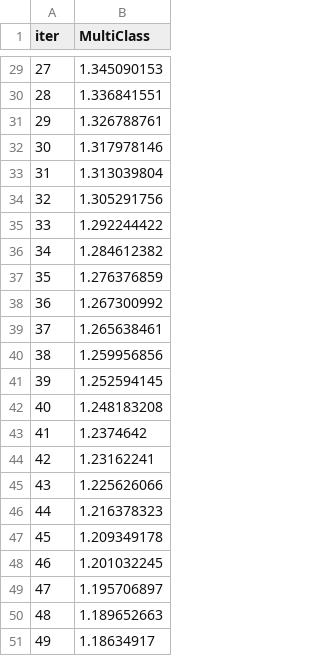
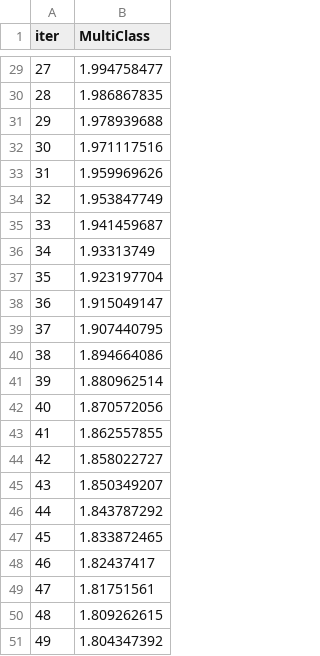
Before and after one commit to mbenbou/Advanced-AutoML-Engine, a TSV file: catboost_info/learn_error.tsv, drawn as a sheet; only a part is shown, gaps mark what is left out; the diff covers the shown part only.

```diff
--- a/catboost_info/learn_error.tsv
+++ b/catboost_info/learn_error.tsv
@@ -29,23 +29,23 @@ iter	MultiClass
-27	1.345090153
-28	1.336841551
-29	1.326788761
-30	1.317978146
-31	1.313039804
-32	1.305291756
-33	1.292244422
-34	1.284612382
-35	1.276376859
-36	1.267300992
-37	1.265638461
-38	1.259956856
-39	1.252594145
-40	1.248183208
-41	1.2374642
-42	1.23162241
-43	1.225626066
-44	1.216378323
-45	1.209349178
-46	1.201032245
-47	1.195706897
-48	1.189652663
-49	1.18634917
+27	1.994758477
+28	1.986867835
+29	1.978939688
+30	1.971117516
+31	1.959969626
+32	1.953847749
+33	1.941459687
+34	1.93313749
+35	1.923197704
+36	1.915049147
+37	1.907440795
+38	1.894664086
+39	1.880962514
+40	1.870572056
+41	1.862557855
+42	1.858022727
+43	1.850349207
+44	1.843787292
+45	1.833872465
+46	1.82437417
+47	1.81751561
+48	1.809262615
+49	1.804347392
```
Also changed, not shown: 27 edited cells elsewhere in this file, catboost_info/time_left.tsv, 3 other files.
